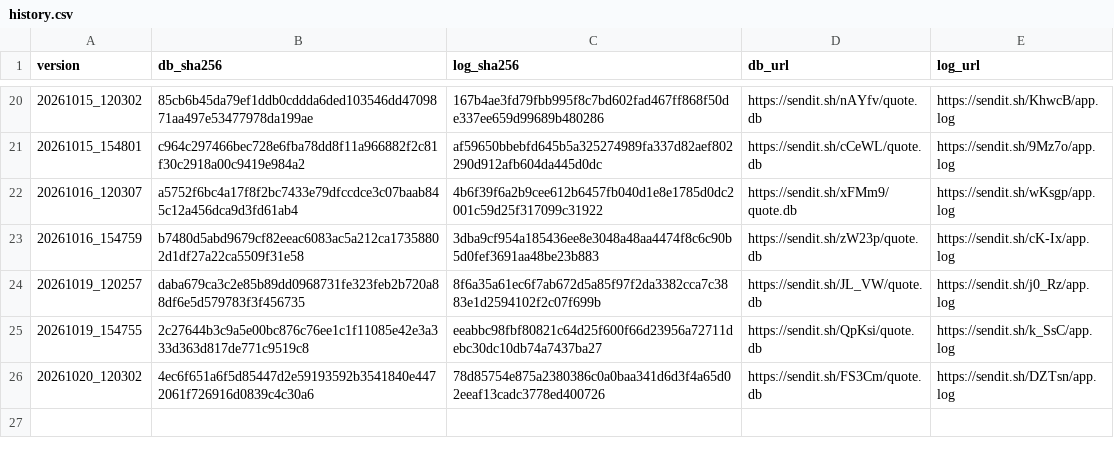
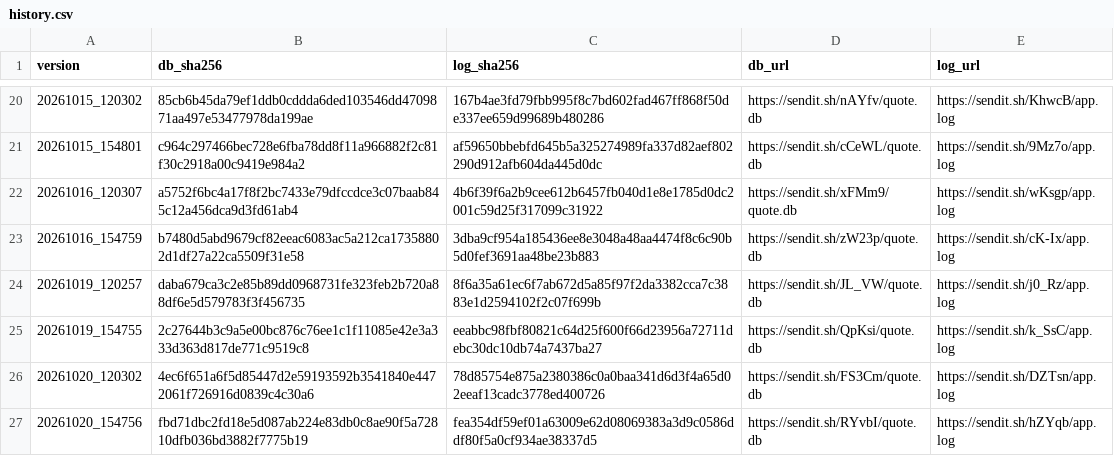
Before and after one commit to 1299172402/getadatabj, a CSV file: history.csv, drawn as a sheet; only a part is shown, gaps mark what is left out; the diff names each change by its address in the sheet, - before the commit and + after, or states it on an @@ line.

```diff
--- a/history.csv
+++ b/history.csv
+row 27: 20261020_154756 | fbd71dbc2fd18e5d087ab224e83db0c8ae90f5a72810dfb036bd3882f7775b19 | fea354df59ef01a63009e62d08069383a3d9c0586ddf80f5a0cf934ae38337d5 | https://sendit.sh/RYvbI/quote.db | https://sendit.sh/hZYqb/app.log
```
